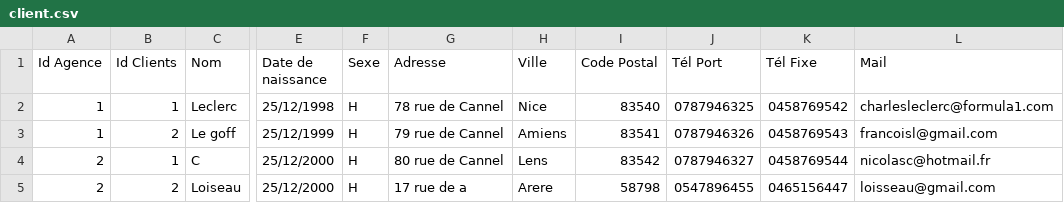
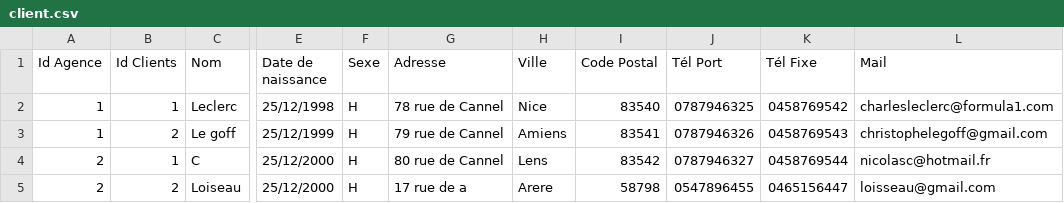
Before and after one commit to miasyth/TP-CDA-Groupe1, a CSV file: client.csv, drawn as a sheet; only a part is shown, gaps mark what is left out; the diff names each change by its address in the sheet, - before the commit and + after, or states it on an @@ line.

```diff
--- a/client.csv
+++ b/client.csv
-L3 (Mail): francoisl@gmail.com
+L3 (Mail): christophelegoff@gmail.com
```
Also changed, not shown: 2 other files.
